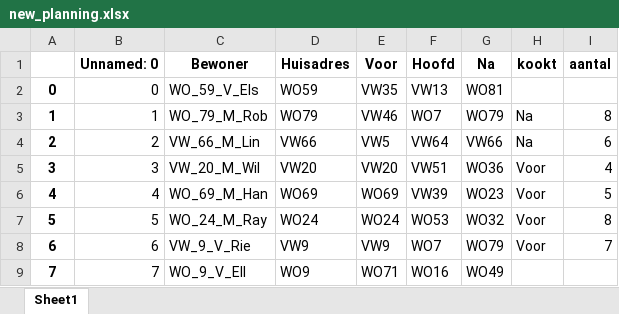
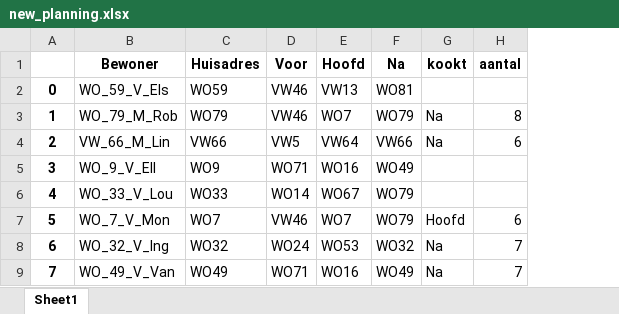
Before and after one commit to CrombachNatasja/OR5_project, an Excel workbook: new_planning.xlsx, sheet Sheet1, drawn as a sheet; only a part is shown; values as stored, in another font and other column widths than the file's, no borders; removed rows and columns are numbered as before the commit, all else as after; the diff covers the shown part only; the diff names each change by its address in the sheet, - before the commit and + after, or states it on an @@ line.

```diff
--- a/new_planning.xlsx (sheet Sheet1)
+++ b/new_planning.xlsx (sheet Sheet1)
-column B (Unnamed: 0), rows 2-9: 0 | 1 | 2 | 3 | 4 | 5 | 6 | 7
-D2 (Voor): VW35
+D2 (Voor): VW46
-B5 (Bewoner): VW_20_M_Wil
+B5 (Bewoner): WO_9_V_Ell
-C5 (Huisadres): VW20
+C5 (Huisadres): WO9
-D5 (Voor): VW20
+D5 (Voor): WO71
-E5 (Hoofd): VW51
+E5 (Hoofd): WO16
-F5 (Na): WO36
+F5 (Na): WO49
-G5:G6 (kookt): Voor
+G5:G6 (kookt): (empty)
-H5 (aantal): 4
+H5 (aantal): (empty)
-B6 (Bewoner): WO_69_M_Han
+B6 (Bewoner): WO_33_V_Lou
-C6 (Huisadres): WO69
+C6 (Huisadres): WO33
-D6 (Voor): WO69
+D6 (Voor): WO14
-E6 (Hoofd): VW39
+E6 (Hoofd): WO67
-F6 (Na): WO23
+F6 (Na): WO79
-H6 (aantal): 5
+H6 (aantal): (empty)
-B7 (Bewoner): WO_24_M_Ray
+B7 (Bewoner): WO_7_V_Mon
-C7 (Huisadres): WO24
+C7 (Huisadres): WO7
-D7 (Voor): WO24
+D7 (Voor): VW46
-E7 (Hoofd): WO53
+E7 (Hoofd): WO7
-F7 (Na): WO32
+F7 (Na): WO79
-G7 (kookt): Voor
+G7 (kookt): Hoofd
-H7 (aantal): 8
+H7 (aantal): 6
-B8 (Bewoner): VW_9_V_Rie
+B8 (Bewoner): WO_32_V_Ing
-C8 (Huisadres): VW9
+C8 (Huisadres): WO32
-D8 (Voor): VW9
+D8 (Voor): WO24
-E8 (Hoofd): WO7
+E8 (Hoofd): WO53
-F8 (Na): WO79
+F8 (Na): WO32
-G8 (kookt): Voor
+G8 (kookt): Na
-B9 (Bewoner): WO_9_V_Ell
+B9 (Bewoner): WO_49_V_Van
-C9 (Huisadres): WO9
+C9 (Huisadres): WO49
-G9 (kookt): (empty)
+G9 (kookt): Na
-H9 (aantal): (empty)
+H9 (aantal): 7
```
Also changed, not shown: 652 edited cells elsewhere in this sheet, Running Dinner eerste oplossing 2022.xlsx, 1 other file.
